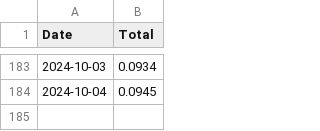
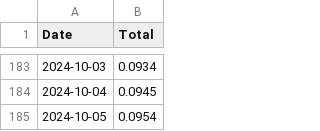
Before and after one commit to SallyKolodny/xmr, a CSV file: data/p2pool_payouts.csv, drawn as a sheet; only a part is shown, gaps mark what is left out.

Commit message:
Updating the P2Pool Payouts CSV File

```diff
--- a/data/p2pool_payouts.csv
+++ b/data/p2pool_payouts.csv
@@ -184 +184,2 @@ Date,Total
 2024-10-04,0.0945
+2024-10-05,0.0954
```
